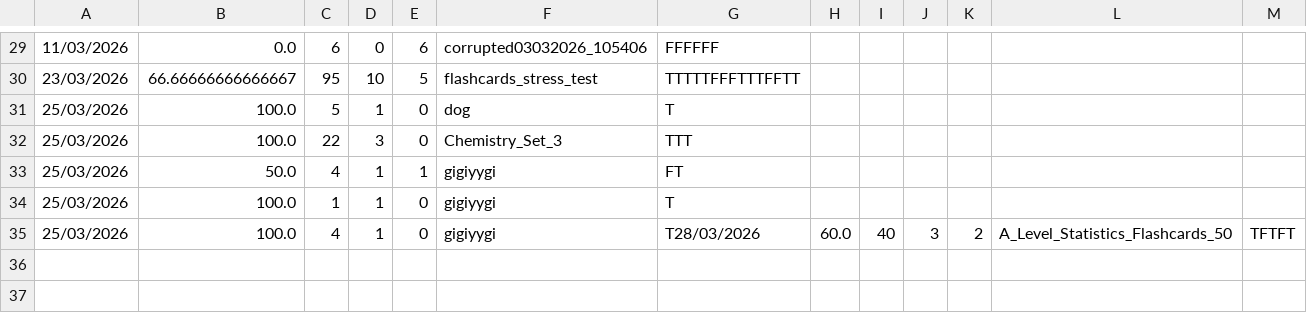
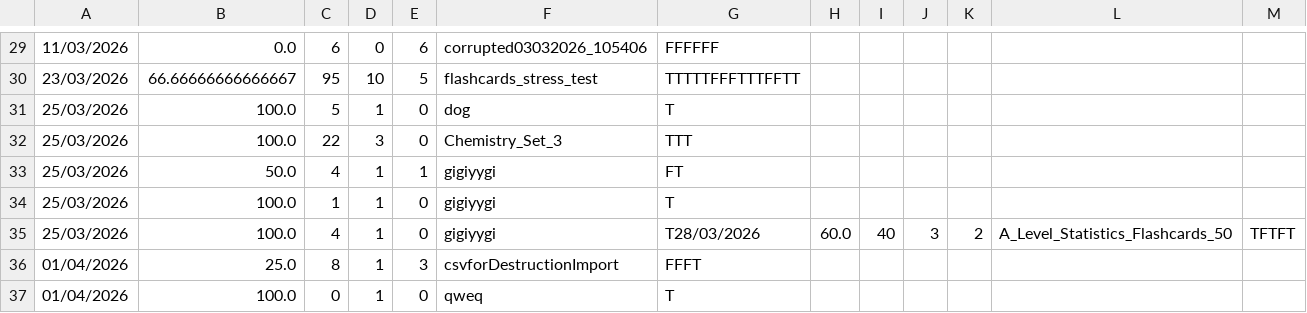
Before and after one commit to aditya-66s/RevisionAssistant, a CSV file: files/sessions/p.csv, drawn as a sheet; only a part is shown, gaps mark what is left out; the diff names each change by its address in the sheet, - before the commit and + after, or states it on an @@ line.

```diff
--- a/files/sessions/p.csv
+++ b/files/sessions/p.csv
+row 36: 01/04/2026 | 25.0 | 8 | 1 | 3 | csvforDestructionImport | FFFT
+row 37: 01/04/2026 | 100.0 | 0 | 1 | 0 | qweq | T
```
Also changed, not shown: files/stats.csv, userFolders/p/wrongAnswers.csv, 20 other files.
